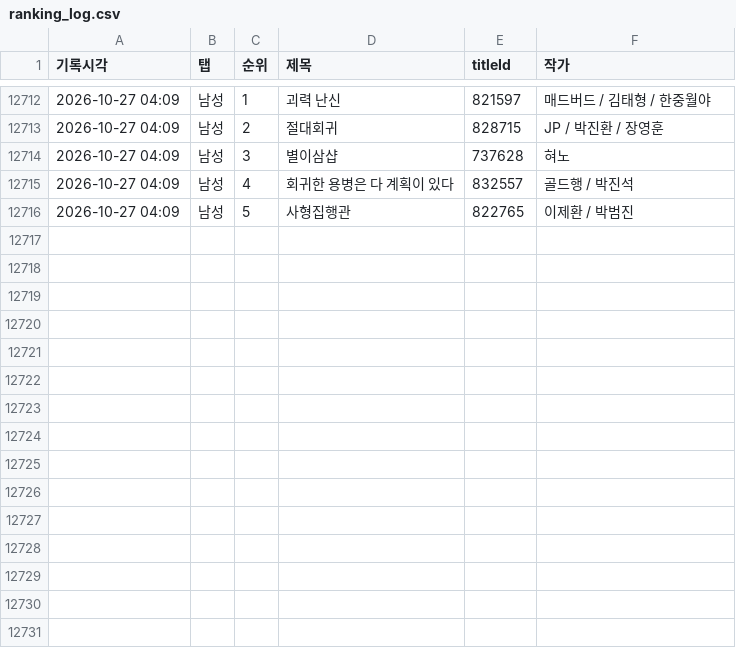
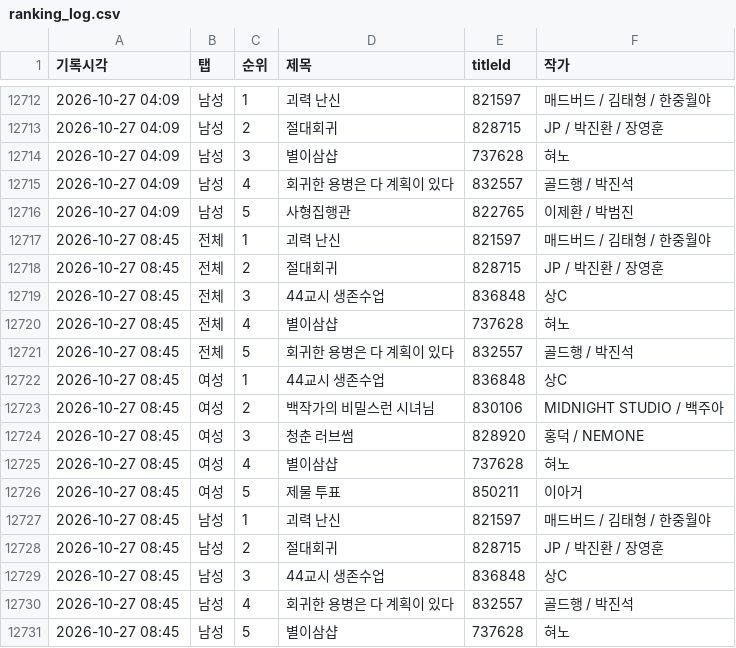
Before and after one commit to friedrr/webtoon-tracker, a CSV file: data/ranking_log.csv, drawn as a sheet; only a part is shown, gaps mark what is left out.

```diff
--- a/data/ranking_log.csv
+++ b/data/ranking_log.csv
@@ -12716 +12716,16 @@
 2026-10-27 04:09,남성,5,사형집행관,822765,이제환 / 박범진
+2026-10-27 08:45,전체,1,괴력 난신,821597,매드버드 / 김태형 / 한중월야
+2026-10-27 08:45,전체,2,절대회귀,828715,JP / 박진환 / 장영훈
+2026-10-27 08:45,전체,3,44교시 생존수업,836848,상C
+2026-10-27 08:45,전체,4,별이삼샵,737628,혀노
+2026-10-27 08:45,전체,5,회귀한 용병은 다 계획이 있다,832557,골드행 / 박진석
+2026-10-27 08:45,여성,1,44교시 생존수업,836848,상C
+2026-10-27 08:45,여성,2,백작가의 비밀스런 시녀님,830106,MIDNIGHT STUDIO / 백주아
+2026-10-27 08:45,여성,3,청춘 러브썸,828920,홍덕 / NEMONE
+2026-10-27 08:45,여성,4,별이삼샵,737628,혀노
+2026-10-27 08:45,여성,5,제물 투표,850211,이아거
+2026-10-27 08:45,남성,1,괴력 난신,821597,매드버드 / 김태형 / 한중월야
+2026-10-27 08:45,남성,2,절대회귀,828715,JP / 박진환 / 장영훈
+2026-10-27 08:45,남성,3,44교시 생존수업,836848,상C
+2026-10-27 08:45,남성,4,회귀한 용병은 다 계획이 있다,832557,골드행 / 박진석
+2026-10-27 08:45,남성,5,별이삼샵,737628,혀노
```
